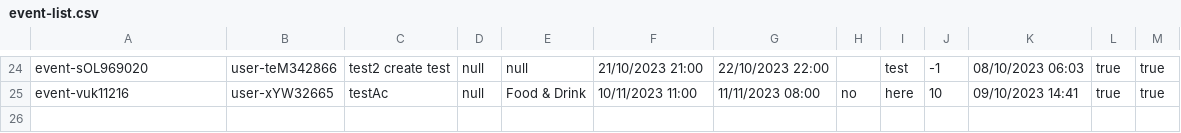
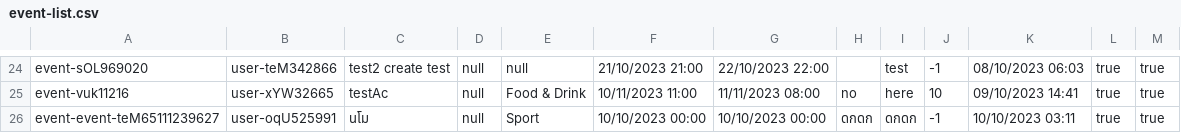
Before and after one commit to Homiez09/plasom-reunion, a CSV file: data/event-list.csv, drawn as a sheet; only a part is shown, gaps mark what is left out.

```diff
--- a/data/event-list.csv
+++ b/data/event-list.csv
@@ -25 +25,2 @@ event-sOL969020,user-teM342866,test2 create test,null,null,21/10/2023 21:00,22/1
 event-vuk11216,user-xYW32665,testAc,null,Food & Drink,10/11/2023 11:00,11/11/2023 08:00,no,here,10,09/10/2023 14:41,true,true
+event-event-teM65111239627,user-oqU525991,นโม,null,Sport,10/10/2023 00:00,10/10/2023 00:00,ดกดก,ดกดก,-1,10/10/2023 03:11,true,true
```
Also changed, not shown: data/join-event.csv, data/user-list.csv.
